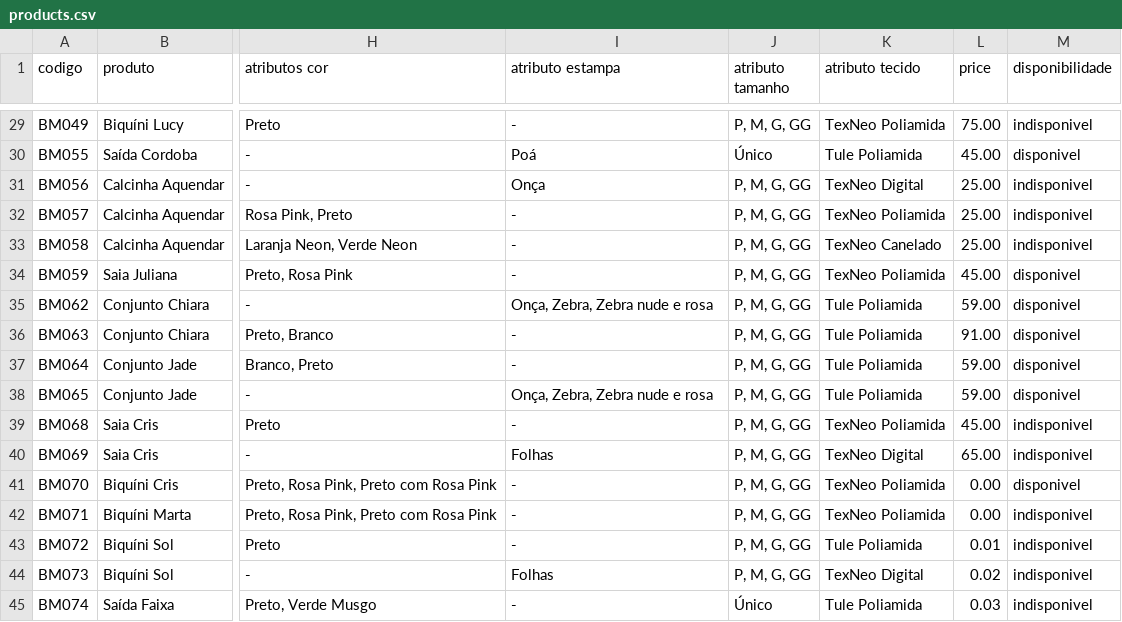
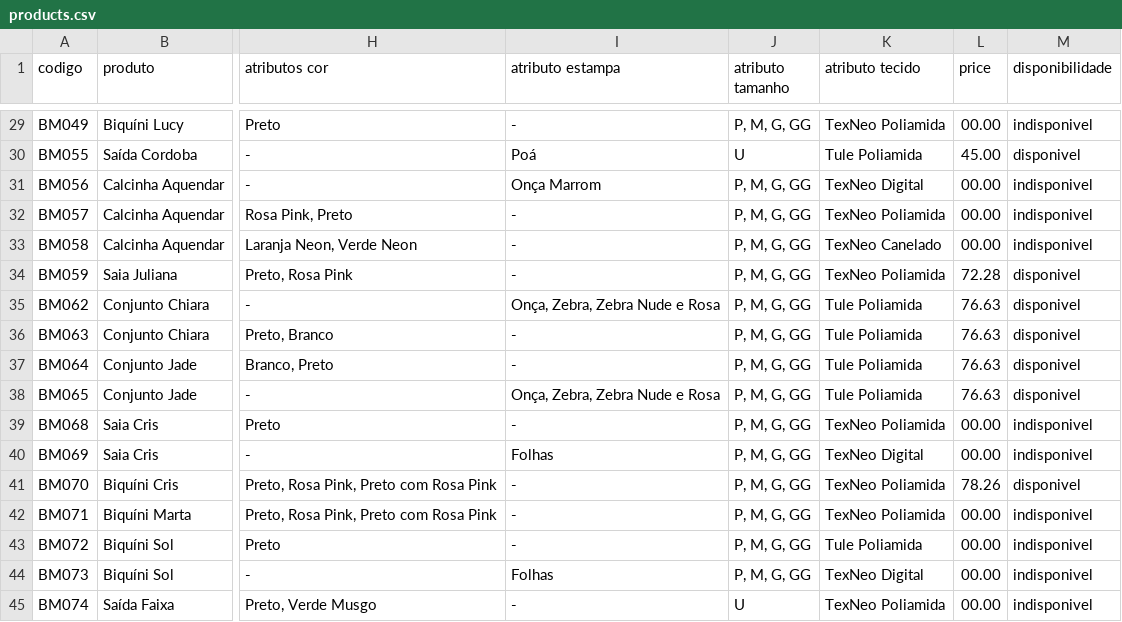
Before and after one commit to danielvoliveira/belamarca-django, a CSV file: belamarca/productapp/static/csv/products.csv, drawn as a sheet; only a part is shown, gaps mark what is left out; the diff covers the shown part only; the diff names each change by its address in the sheet, - before the commit and + after, or states it on an @@ line.

```diff
--- a/belamarca/productapp/static/csv/products.csv
+++ b/belamarca/productapp/static/csv/products.csv
-L29 (price): 75.00
+L29 (price): 00.00
-J30 (atributo tamanho): Único
+J30 (atributo tamanho): U
-I31 (atributo estampa): Onça
+I31 (atributo estampa): Onça Marrom
-L31:L33 (price): 25.00
+L31:L33 (price): 00.00
-L34 (price): 45.00
+L34 (price): 72.28
-I35 (atributo estampa): Onça, Zebra, Zebra nude e rosa
+I35 (atributo estampa): Onça, Zebra, Zebra Nude e Rosa
-L35 (price): 59.00
+L35 (price): 76.63
-L36 (price): 91.00
+L36 (price): 76.63
-L37:L38 (price): 59.00
+L37:L38 (price): 76.63
-I38 (atributo estampa): Onça, Zebra, Zebra nude e rosa
+I38 (atributo estampa): Onça, Zebra, Zebra Nude e Rosa
-L39 (price): 45.00
+L39 (price): 00.00
-L40 (price): 65.00
+L40 (price): 00.00
-L41 (price): 0.00
+L41 (price): 78.26
-L42 (price): 0.00
+L42 (price): 00.00
-L43 (price): 0.01
+L43 (price): 00.00
-L44 (price): 0.02
+L44 (price): 00.00
-J45 (atributo tamanho): Único
+J45 (atributo tamanho): U
-K45 (atributo tecido): Tule Poliamida
+K45 (atributo tecido): TexNeo Poliamida
-L45 (price): 0.03
+L45 (price): 00.00
```
Also changed, not shown: 28 edited cells elsewhere in this file.
